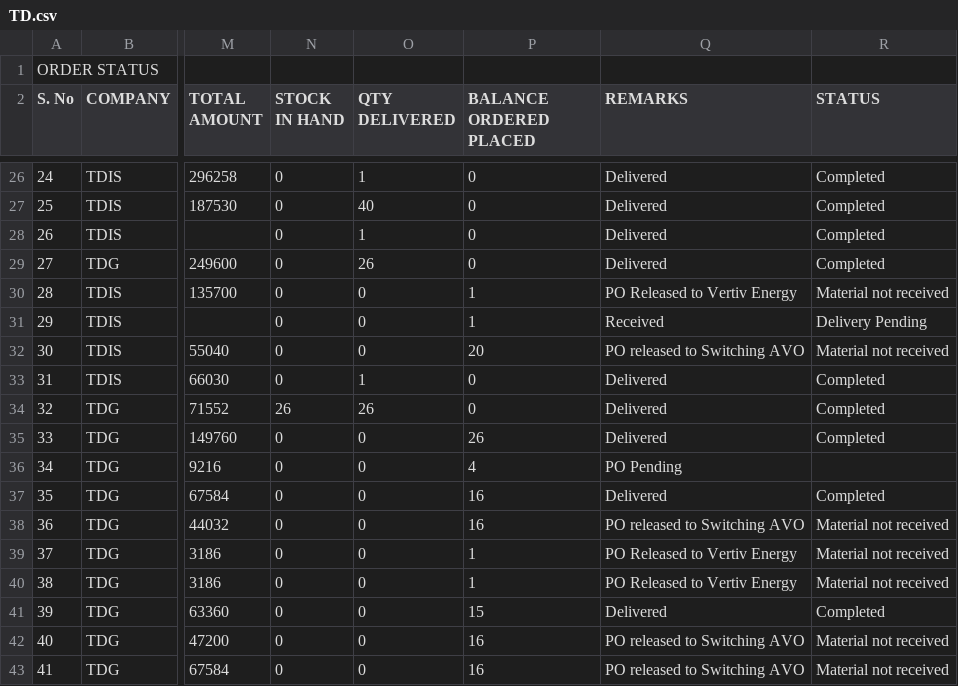
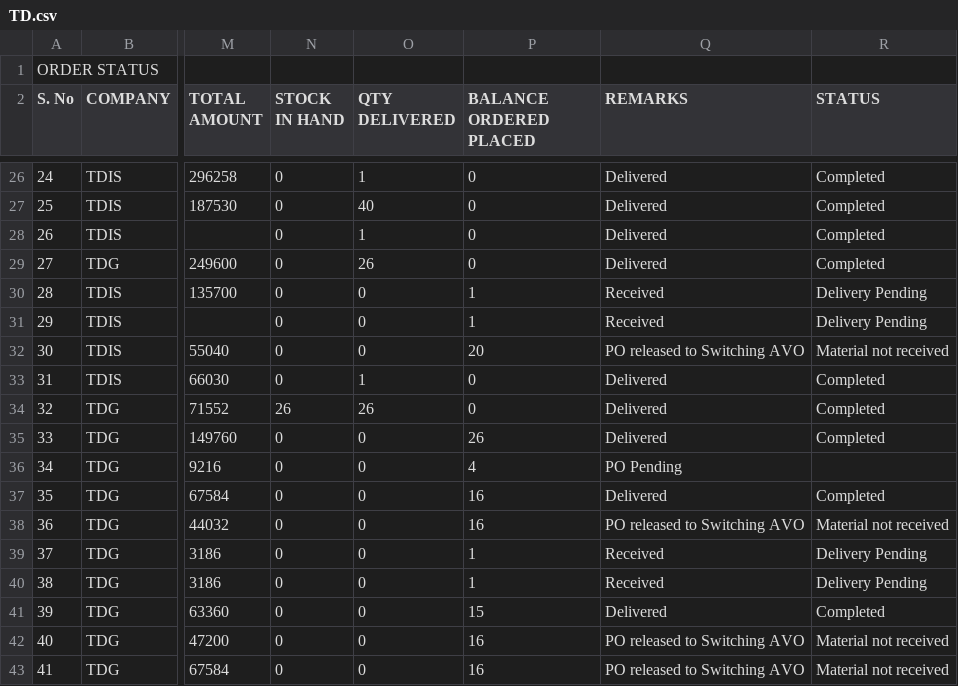
Before and after one commit to SimbhuTwice/TDGIS, a CSV file: TD.csv, drawn as a sheet; only a part is shown, gaps mark what is left out; the diff names each change by its address in the sheet, - before the commit and + after, or states it on an @@ line.

Commit message:
Add files via upload

```diff
--- a/TD.csv
+++ b/TD.csv
-Q30 (REMARKS): PO Released to Vertiv Energy
+Q30 (REMARKS): Received
-R30 (STATUS): Material not received
+R30 (STATUS): Delivery Pending
-Q39:Q40 (REMARKS): PO Released to Vertiv Energy
+Q39:Q40 (REMARKS): Received
-R39:R40 (STATUS): Material not received
+R39:R40 (STATUS): Delivery Pending
```
